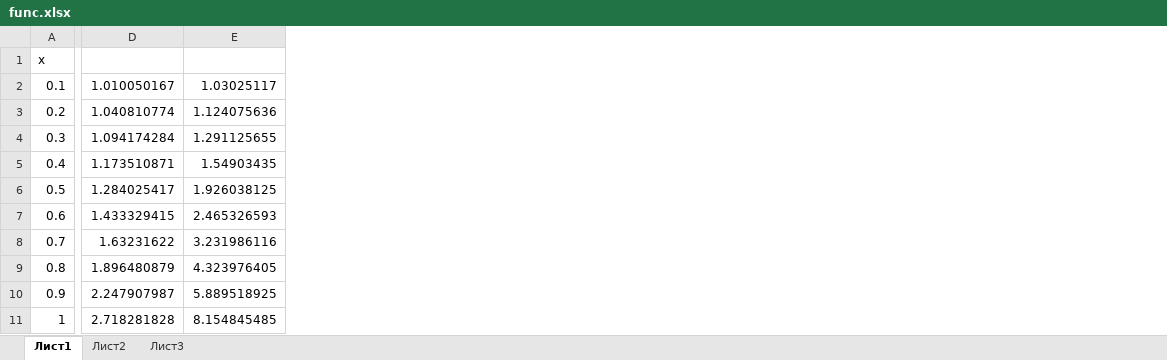
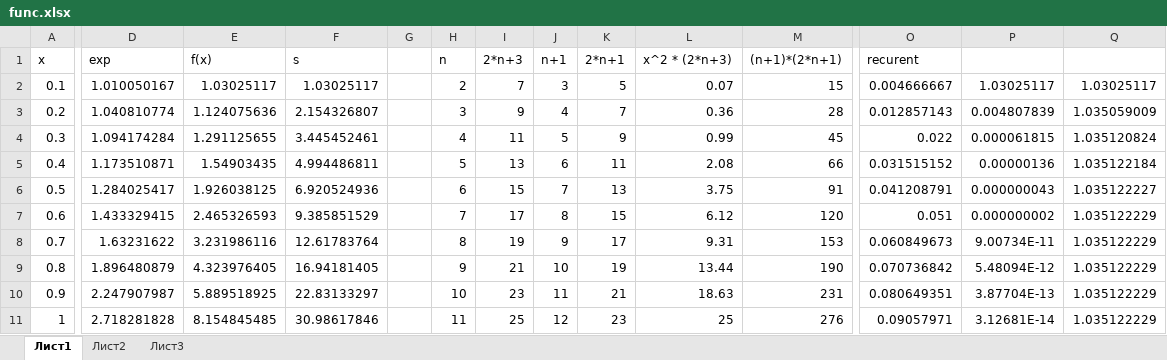
Before and after one commit to rinenjoy/TKI-141, an Excel workbook: Taks/3.3/3.3/3.3/func.xlsx, sheet Лист1, drawn as a sheet; only a part is shown, gaps mark what is left out; values as stored, in another font and other column widths than the file's, no borders; the diff covers the shown part only; the diff names each change by its address in the sheet, - before the commit and + after, or states it on an @@ line.

```diff
--- a/Taks/3.3/3.3/3.3/func.xlsx (sheet Лист1)
+++ b/Taks/3.3/3.3/3.3/func.xlsx (sheet Лист1)
+column F (s), rows 2-11: 1.03025117 | 2.154326807 | 3.445452461 | 4.994486811 | 6.920524936 | 9.385851529 | 12.61783764 | 16.94181405 | 22.83133297 | 30.98617846
+column G, empty
+column H (n), rows 2-11: 2 | 3 | 4 | 5 | 6 | 7 | 8 | 9 | 10 | 11
+column I (2*n+3), rows 2-11: 7 | 9 | 11 | 13 | 15 | 17 | 19 | 21 | 23 | 25
+column J (n+1), rows 2-11: 3 | 4 | 5 | 6 | 7 | 8 | 9 | 10 | 11 | 12
+column K (2*n+1), rows 2-11: 5 | 7 | 9 | 11 | 13 | 15 | 17 | 19 | 21 | 23
+column L (x^2 * (2*n+3)), rows 2-11: 0.07 | 0.36 | 0.99 | 2.08 | 3.75 | 6.12 | 9.31 | 13.44 | 18.63 | 25
+column M ((n+1)*(2*n+1)), rows 2-11: 15 | 28 | 45 | 66 | 91 | 120 | 153 | 190 | 231 | 276
+column O (recurent), rows 2-11: 0.004666667 | 0.012857143 | 0.022 | 0.031515152 | 0.041208791 | 0.051 | 0.060849673 | 0.070736842 | 0.080649351 | 0.09057971
+column P, rows 2-11: 1.03025117 | 0.004807839 | 0.000061815 | 0.00000136 | 0.000000043 | 0.000000002 | 9.00734E-11 | 5.48094E-12 | 3.87704E-13 | 3.12681E-14
+column Q, rows 2-11: 1.03025117 | 1.035059009 | 1.035120824 | 1.035122184 | 1.035122227 | 1.035122229 | 1.035122229 | 1.035122229 | 1.035122229 | 1.035122229
-D1: (empty)
+D1: exp
-E1: (empty)
+E1: f(x)
```
Also changed, not shown: 1 added column elsewhere in this sheet, 1 other file.
